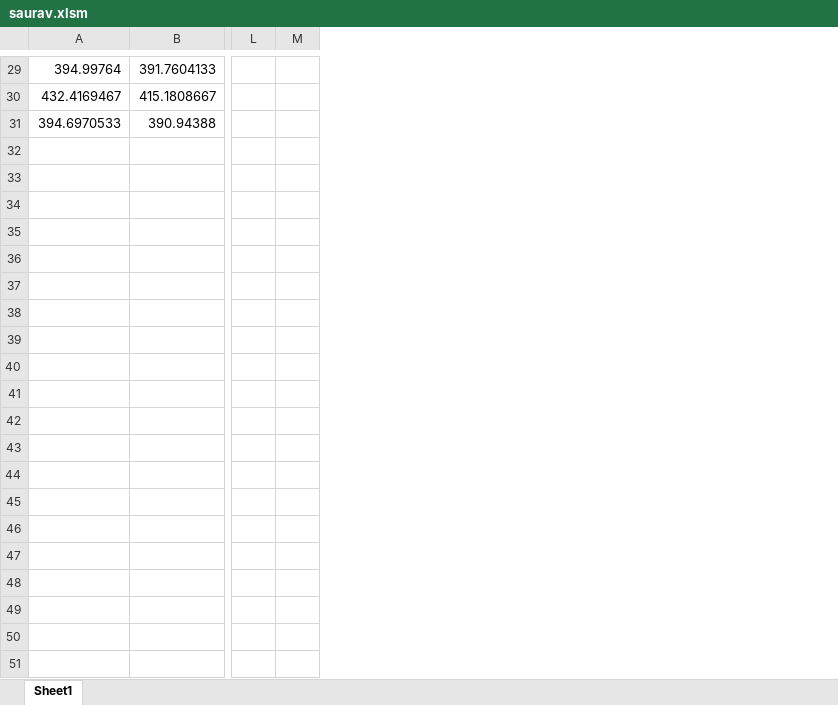
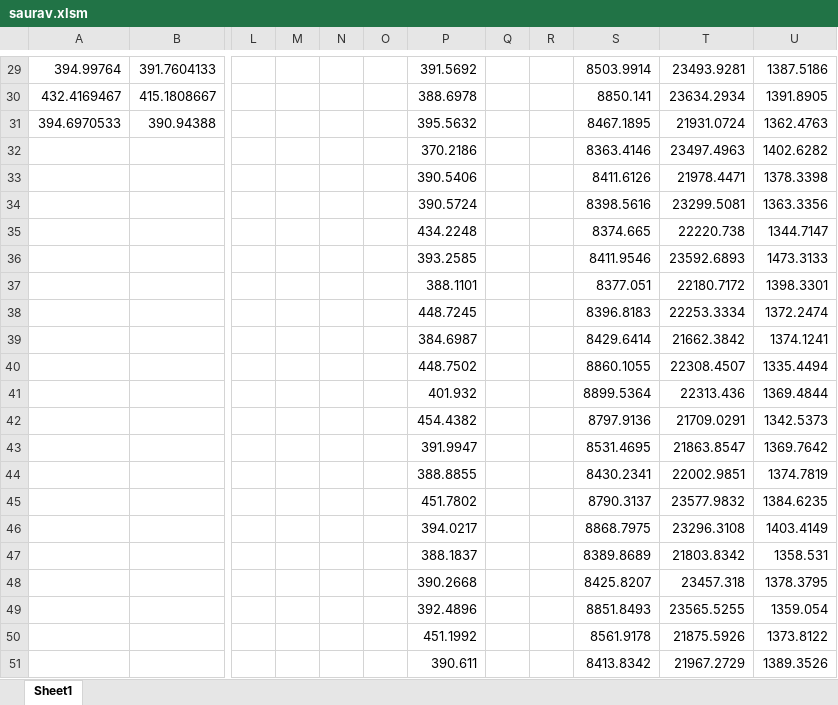
Before and after one commit to Goamhobala/ED-Assignment, an Excel workbook: speed-comparison-master/data/Saurav/saurav.xlsm, sheet Sheet1, drawn as a sheet; only a part is shown, gaps mark what is left out; values as stored, in another font and other column widths than the file's, no borders; rows hold the shown columns only; the diff covers the shown part only; the diff names each change by its address in the sheet, - before the commit and + after, or states it on an @@ line.

```diff
--- a/speed-comparison-master/data/Saurav/saurav.xlsm (sheet Sheet1)
+++ b/speed-comparison-master/data/Saurav/saurav.xlsm (sheet Sheet1)
+column N, empty
+column O, empty
+column P, rows 29-31: 391.5692 | 388.6978 | 395.5632
+column Q, empty
+column R, empty
+column S, rows 29-31: 8503.9914 | 8850.141 | 8467.1895
+column T, rows 29-31: 23493.9281 | 23634.2934 | 21931.0724
+column U, rows 29-31: 1387.5186 | 1391.8905 | 1362.4763
+row 32:  |  |  |  |  |  | 370.2186 |  |  | 8363.4146 | 23497.4963 | 1402.6282
+row 33:  |  |  |  |  |  | 390.5406 |  |  | 8411.6126 | 21978.4471 | 1378.3398
+row 34:  |  |  |  |  |  | 390.5724 |  |  | 8398.5616 | 23299.5081 | 1363.3356
+row 35:  |  |  |  |  |  | 434.2248 |  |  | 8374.665 | 22220.738 | 1344.7147
+row 36:  |  |  |  |  |  | 393.2585 |  |  | 8411.9546 | 23592.6893 | 1473.3133
+row 37:  |  |  |  |  |  | 388.1101 |  |  | 8377.051 | 22180.7172 | 1398.3301
+row 38:  |  |  |  |  |  | 448.7245 |  |  | 8396.8183 | 22253.3334 | 1372.2474
+row 39:  |  |  |  |  |  | 384.6987 |  |  | 8429.6414 | 21662.3842 | 1374.1241
+row 40:  |  |  |  |  |  | 448.7502 |  |  | 8860.1055 | 22308.4507 | 1335.4494
+row 41:  |  |  |  |  |  | 401.932 |  |  | 8899.5364 | 22313.436 | 1369.4844
+row 42:  |  |  |  |  |  | 454.4382 |  |  | 8797.9136 | 21709.0291 | 1342.5373
+row 43:  |  |  |  |  |  | 391.9947 |  |  | 8531.4695 | 21863.8547 | 1369.7642
+row 44:  |  |  |  |  |  | 388.8855 |  |  | 8430.2341 | 22002.9851 | 1374.7819
+row 45:  |  |  |  |  |  | 451.7802 |  |  | 8790.3137 | 23577.9832 | 1384.6235
+row 46:  |  |  |  |  |  | 394.0217 |  |  | 8868.7975 | 23296.3108 | 1403.4149
+row 47:  |  |  |  |  |  | 388.1837 |  |  | 8389.8689 | 21803.8342 | 1358.531
+row 48:  |  |  |  |  |  | 390.2668 |  |  | 8425.8207 | 23457.318 | 1378.3795
+row 49:  |  |  |  |  |  | 392.4896 |  |  | 8851.8493 | 23565.5255 | 1359.054
+row 50:  |  |  |  |  |  | 451.1992 |  |  | 8561.9178 | 21875.5926 | 1373.8122
+row 51:  |  |  |  |  |  | 390.611 |  |  | 8413.8342 | 21967.2729 | 1389.3526
```
Also changed, not shown: 400 added rows elsewhere in this sheet, speed-comparison-master/data/middleTRNew/MiddleTRNew.xlsx, 21 other files.
